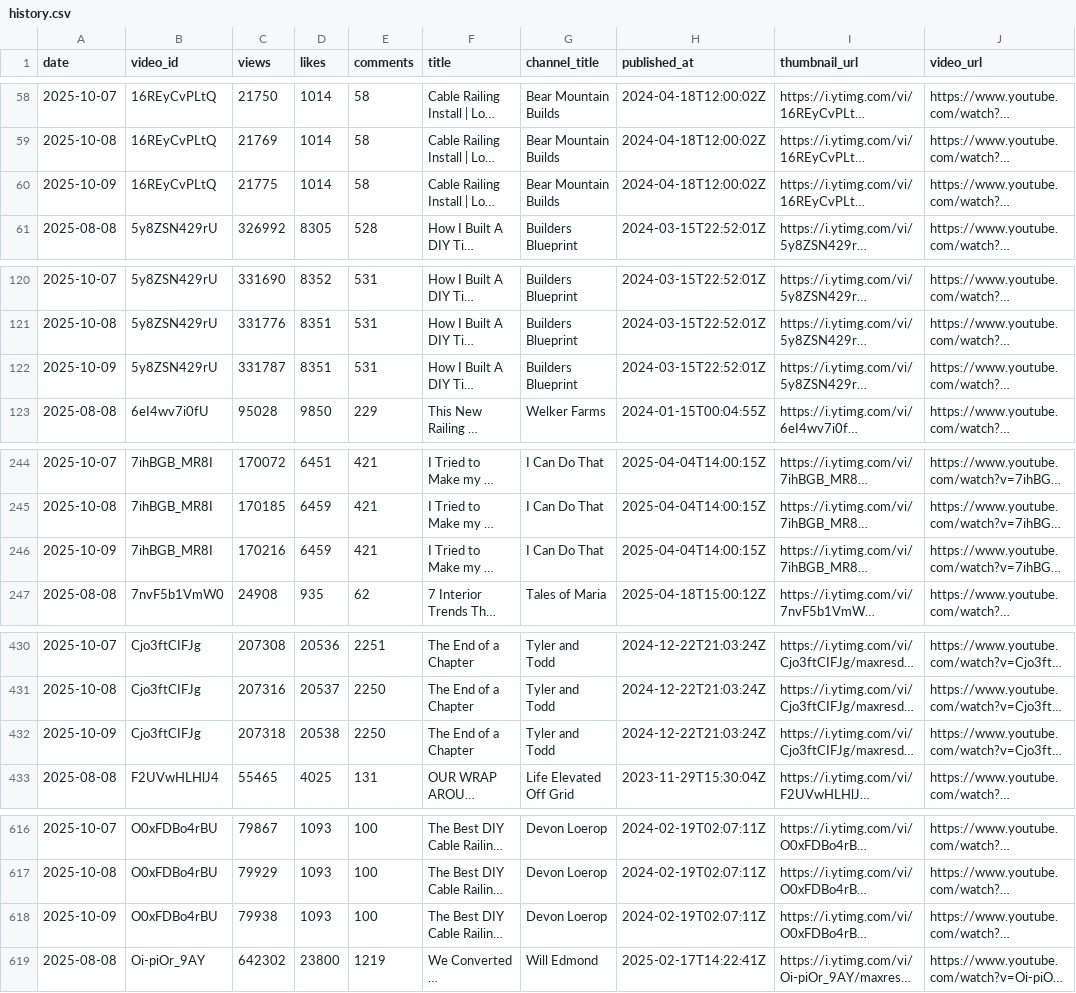
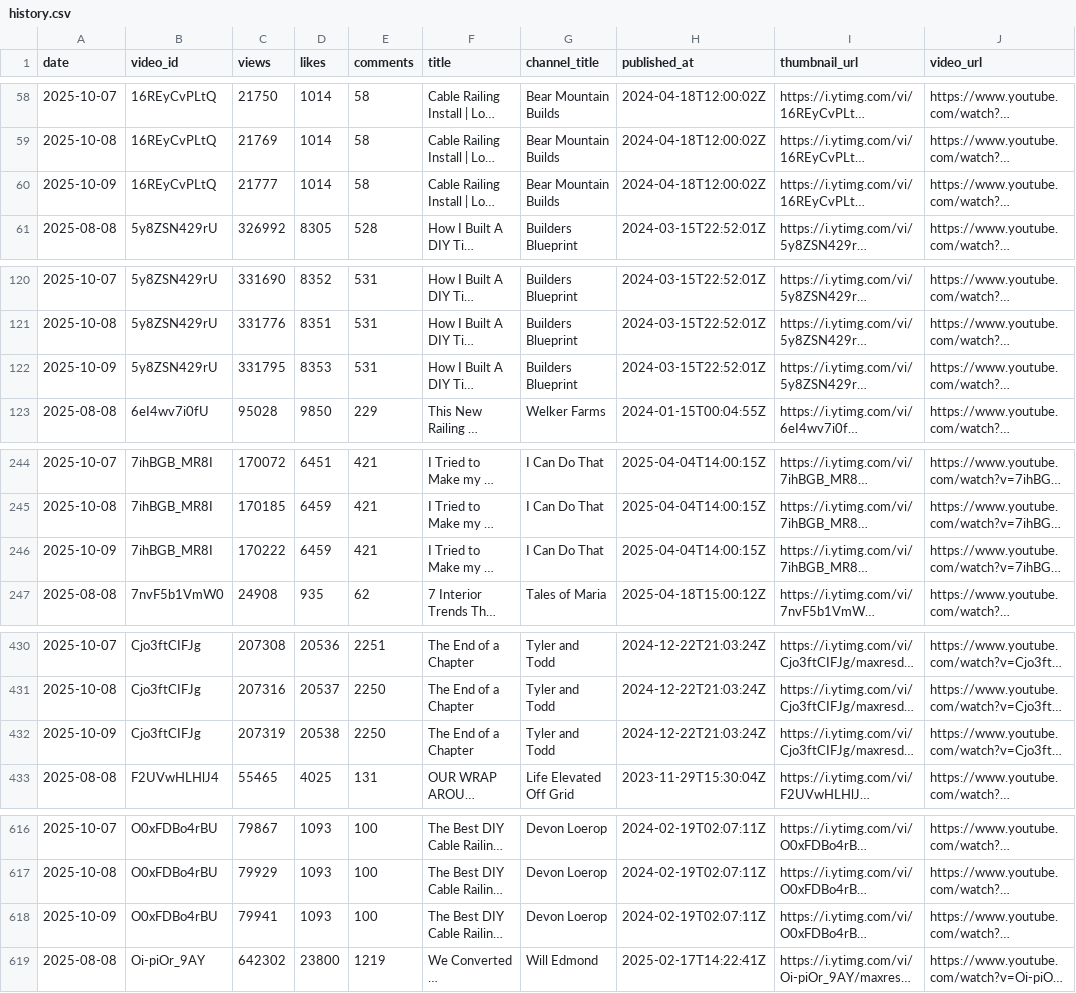
Before and after one commit to Williamhue/Youtube-video, a CSV file: data/history.csv, drawn as a sheet; only a part is shown, gaps mark what is left out; long unchanged cells end in …; the diff covers the shown part only; the diff names each change by its address in the sheet, - before the commit and + after, or states it on an @@ line.

```diff
--- a/data/history.csv
+++ b/data/history.csv
-C60 (views): 21775
+C60 (views): 21777
-C122 (views): 331787
+C122 (views): 331795
-D122 (likes): 8351
+D122 (likes): 8353
-C246 (views): 170216
+C246 (views): 170222
-C432 (views): 207318
+C432 (views): 207319
-C618 (views): 79938
+C618 (views): 79941
```
Also changed, not shown: 5 edited cells elsewhere in this file.
